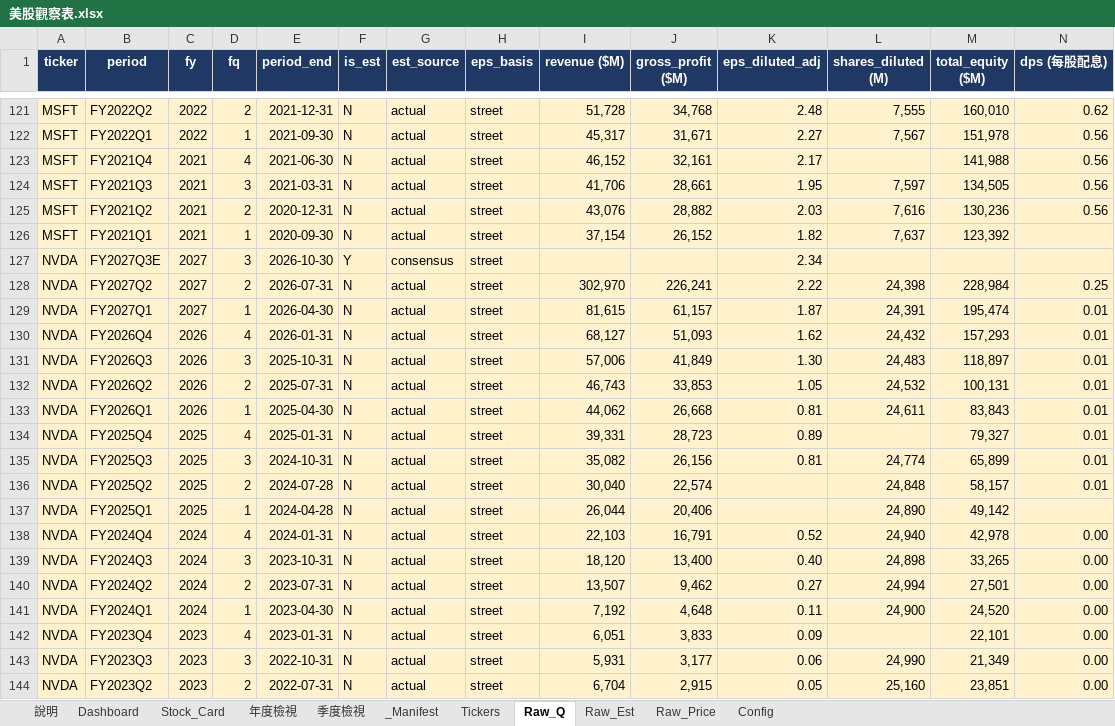
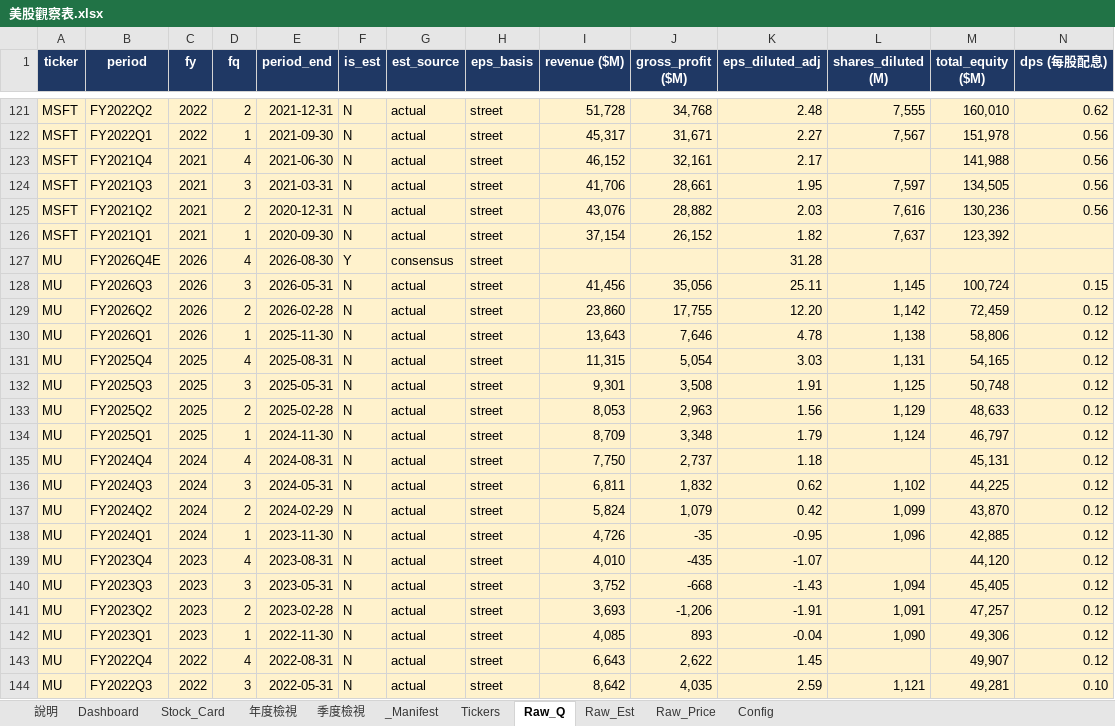
Before and after one commit to Kira11-ja/stocktracker, an Excel workbook: 美股觀察表.xlsx, sheet Raw_Q, drawn as a sheet; only a part is shown, gaps mark what is left out; the shorter side is filled out with more unchanged rows; values as stored, in another font and other column widths than the file's, no borders; charts and pictures not drawn; rows hold the shown columns only; the diff covers the shown part only; the diff names each change by its address in the sheet, - before the commit and + after, or states it on an @@ line.

```diff
--- a/美股觀察表.xlsx (sheet Raw_Q)
+++ b/美股觀察表.xlsx (sheet Raw_Q)
+row 127: MU | FY2026Q4E | 2026 | 4 | 2026-08-30 | Y | consensus | street |  |  | 31.28
+row 128: MU | FY2026Q3 | 2026 | 3 | 2026-05-31 | N | actual | street | 41,456 | 35,056 | 25.11 | 1,145 | 100,724 | 0.15
+row 129: MU | FY2026Q2 | 2026 | 2 | 2026-02-28 | N | actual | street | 23,860 | 17,755 | 12.20 | 1,142 | 72,459 | 0.12
+row 130: MU | FY2026Q1 | 2026 | 1 | 2025-11-30 | N | actual | street | 13,643 | 7,646 | 4.78 | 1,138 | 58,806 | 0.12
+row 131: MU | FY2025Q4 | 2025 | 4 | 2025-08-31 | N | actual | street | 11,315 | 5,054 | 3.03 | 1,131 | 54,165 | 0.12
+row 132: MU | FY2025Q3 | 2025 | 3 | 2025-05-31 | N | actual | street | 9,301 | 3,508 | 1.91 | 1,125 | 50,748 | 0.12
+row 133: MU | FY2025Q2 | 2025 | 2 | 2025-02-28 | N | actual | street | 8,053 | 2,963 | 1.56 | 1,129 | 48,633 | 0.12
+row 134: MU | FY2025Q1 | 2025 | 1 | 2024-11-30 | N | actual | street | 8,709 | 3,348 | 1.79 | 1,124 | 46,797 | 0.12
+row 135: MU | FY2024Q4 | 2024 | 4 | 2024-08-31 | N | actual | street | 7,750 | 2,737 | 1.18 |  | 45,131 | 0.12
+row 136: MU | FY2024Q3 | 2024 | 3 | 2024-05-31 | N | actual | street | 6,811 | 1,832 | 0.62 | 1,102 | 44,225 | 0.12
+row 137: MU | FY2024Q2 | 2024 | 2 | 2024-02-29 | N | actual | street | 5,824 | 1,079 | 0.42 | 1,099 | 43,870 | 0.12
+row 138: MU | FY2024Q1 | 2024 | 1 | 2023-11-30 | N | actual | street | 4,726 | -35 | -0.95 | 1,096 | 42,885 | 0.12
+row 139: MU | FY2023Q4 | 2023 | 4 | 2023-08-31 | N | actual | street | 4,010 | -435 | -1.07 |  | 44,120 | 0.12
+row 140: MU | FY2023Q3 | 2023 | 3 | 2023-05-31 | N | actual | street | 3,752 | -668 | -1.43 | 1,094 | 45,405 | 0.12
+row 141: MU | FY2023Q2 | 2023 | 2 | 2023-02-28 | N | actual | street | 3,693 | -1,206 | -1.91 | 1,091 | 47,257 | 0.12
+row 142: MU | FY2023Q1 | 2023 | 1 | 2022-11-30 | N | actual | street | 4,085 | 893 | -0.04 | 1,090 | 49,306 | 0.12
+row 143: MU | FY2022Q4 | 2022 | 4 | 2022-08-31 | N | actual | street | 6,643 | 2,622 | 1.45 |  | 49,907 | 0.12
+row 144: MU | FY2022Q3 | 2022 | 3 | 2022-05-31 | N | actual | street | 8,642 | 4,035 | 2.59 | 1,121 | 49,281 | 0.10
```
Also changed, not shown: 7 added rows elsewhere in this sheet, sheet Dashboard, sheet Raw_Price, sheet _Manifest, sheet Raw_Est, sheet Stock_Card, sheet 年度檢視, 1 more sheet, 8 other files.
